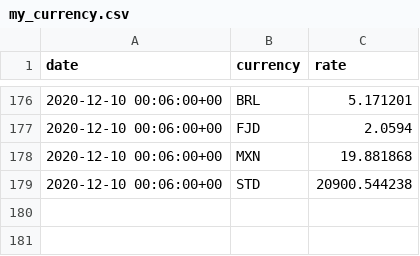
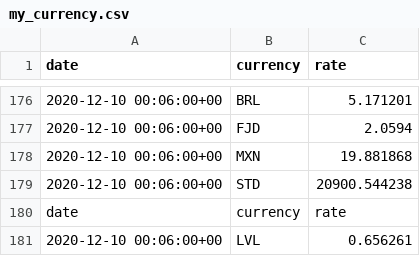
Before and after one commit to polinabb/naya-project, a CSV file: my_currency.csv, drawn as a sheet; only a part is shown, gaps mark what is left out; the diff names each change by its address in the sheet, - before the commit and + after, or states it on an @@ line.

Commit message:
commit

```diff
--- a/my_currency.csv
+++ b/my_currency.csv
+row 180: date | currency | rate
+row 181: 2020-12-10 00:06:00+00 | LVL | 0.656261
```
